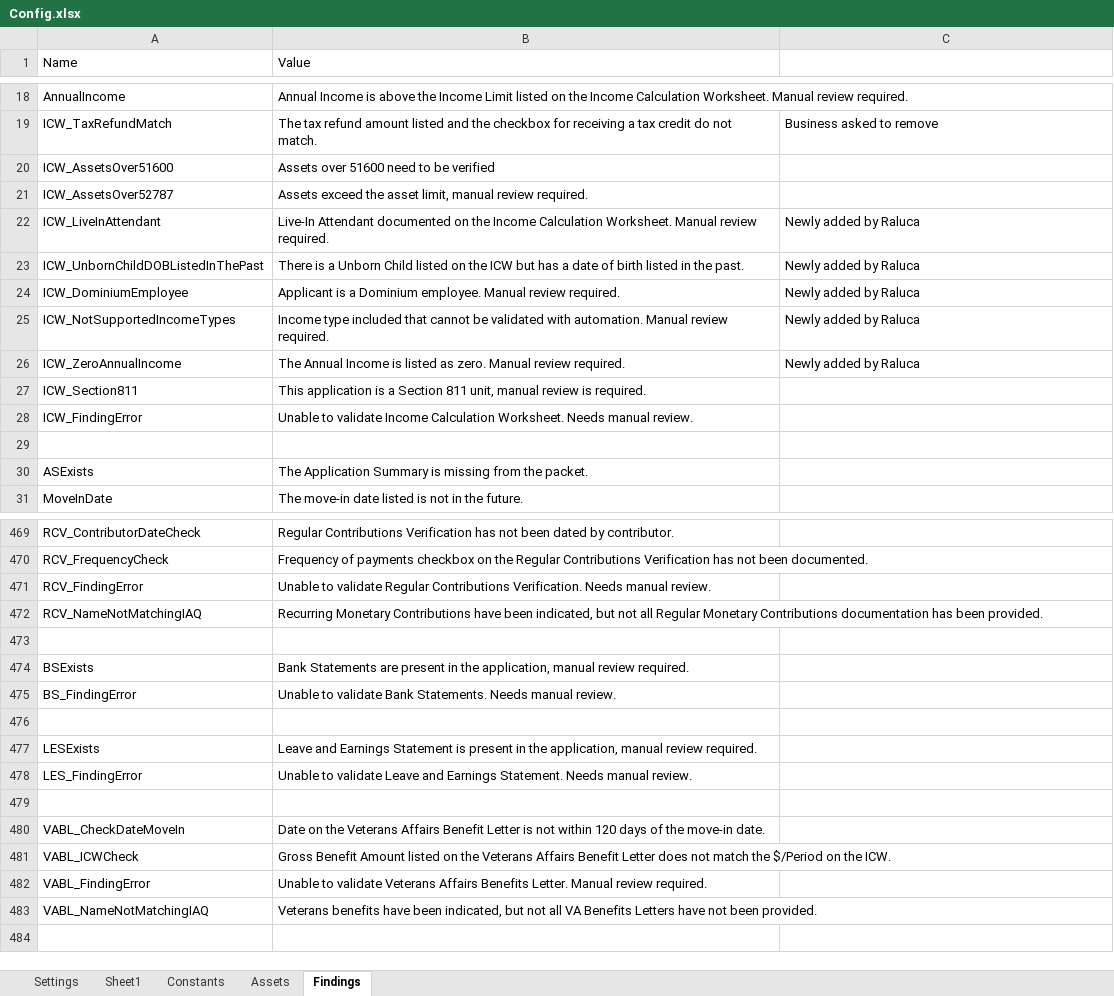
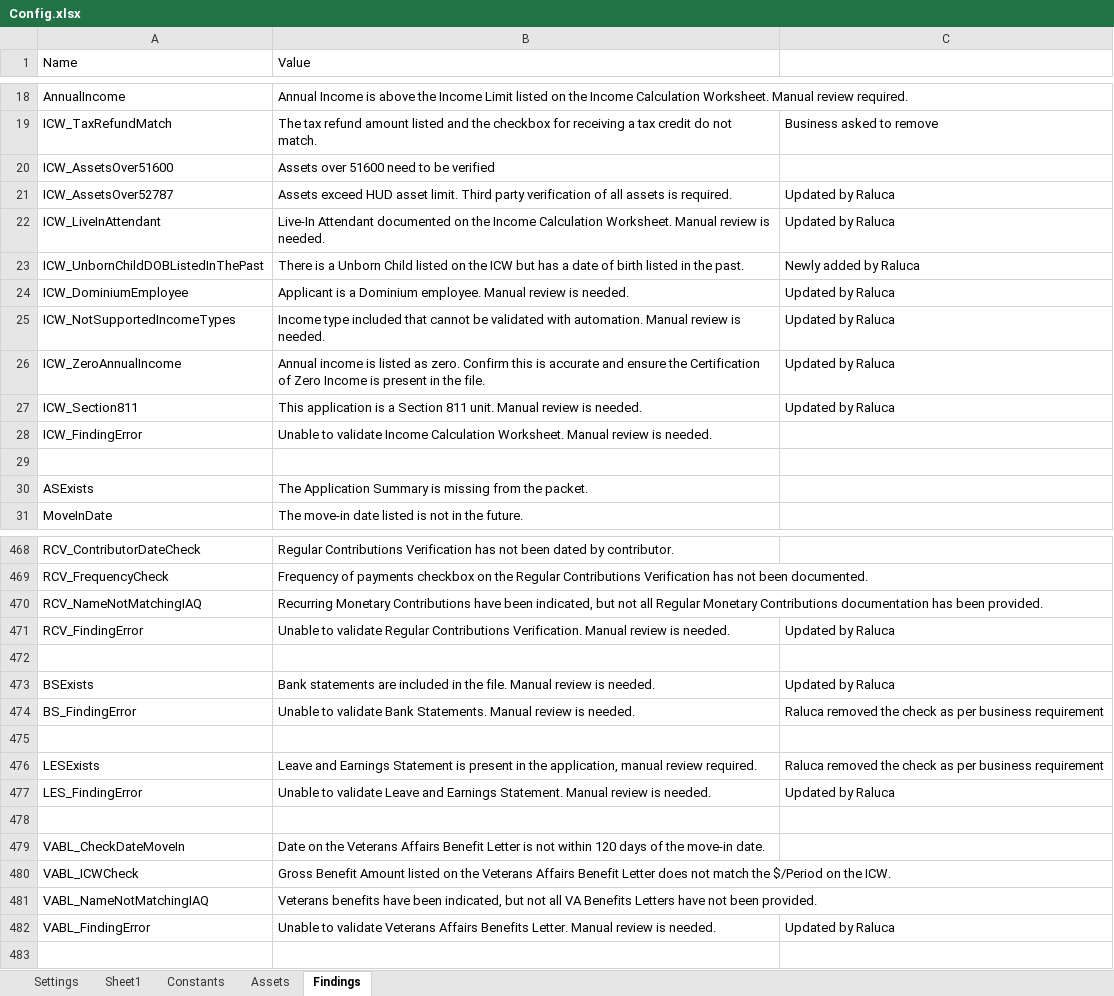
Before and after one commit to Dominiuminc/Application-Review-Audit-Findings-Library, an Excel workbook: Data/Config.xlsx, sheet Findings, drawn as a sheet; only a part is shown, gaps mark what is left out; values as stored, in another font and other column widths than the file's, no cell formats; conditional formats not drawn; removed rows and columns are numbered as before the commit, all else as after; the diff covers the shown part only; the diff names each change by its address in the sheet, - before the commit and + after, or states it on an @@ line.

Commit message:
3547 manual review findings - removed some of them and also 3533 and 3539

```diff
--- a/Data/Config.xlsx (sheet Findings)
+++ b/Data/Config.xlsx (sheet Findings)
-B21 (Value): Assets exceed the asset limit, manual review required.
+B21 (Value): Assets exceed HUD asset limit. Third party verification of all assets is required.
-C21: (empty)
+C21: Updated by Raluca
-B22 (Value): …Manual review required.
+B22 (Value): …Manual review is needed.
-C22: Newly added by Raluca
+C22: Updated by Raluca
-B24 (Value): …Manual review required.
+B24 (Value): …Manual review is needed.
-C24:C26: Newly added by Raluca
+C24:C26: Updated by Raluca
-B25 (Value): …Manual review required.
+B25 (Value): …Manual review is needed.
-B26 (Value): The Annual Income is listed as zero. Manual review required.
+B26 (Value): Annual income is listed as zero. Confirm this is accurate and ensure the Certification of Zero Income is present in the file.
-B27 (Value): …Section 811 unit, manual review is required.
+B27 (Value): …Section 811 unit. Manual review is needed.
-C27: (empty)
+C27: Updated by Raluca
-B28 (Value): …Calculation Worksheet. Needs manual review.
+B28 (Value): …Calculation Worksheet. Manual review is needed.
-row 471: RCV_FindingError | Unable to validate Regular Contributions Verification. Needs manual review.
+row 471: RCV_FindingError | Unable to validate Regular Contributions Verification. Manual review is needed. | Updated by Raluca
-B473 (Value): Bank Statements are present in the application, manual review required.
+B473 (Value): Bank statements are included in the file. Manual review is needed.
-C473: (empty)
+C473: Updated by Raluca
-B474 (Value): …Bank Statements. Needs manual review.
+B474 (Value): …Bank Statements. Manual review is needed.
-C474: (empty)
+C474: Raluca removed the check as per business requirement
-C476: (empty)
+C476: Raluca removed the check as per business requirement
-B477 (Value): …Earnings Statement. Needs manual review.
+B477 (Value): …Earnings Statement. Manual review is needed.
-C477: (empty)
+C477: Updated by Raluca
-row 482: VABL_FindingError | Unable to validate Veterans Affairs Benefits Letter. Manual review required.
+row 482: VABL_FindingError | Unable to validate Veterans Affairs Benefits Letter. Manual review is needed. | Updated by Raluca
```
Also changed, not shown: 10 added rows, 11 removed rows and 104 edited cells elsewhere in this sheet, sheet Settings, cell formats, 27 other files.
